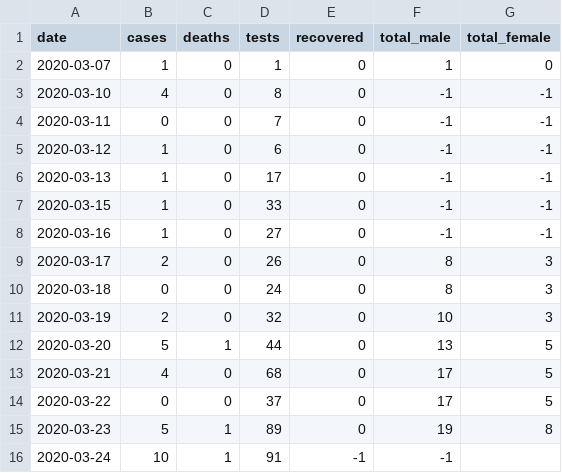
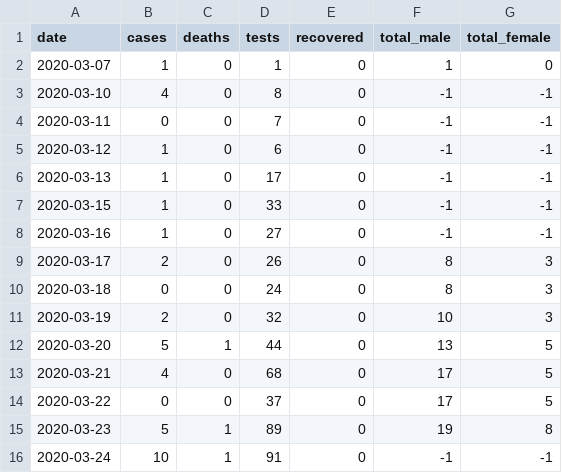
Before and after one commit to torresmateo/covidpy-rest, a CSV file: covidpy.csv, drawn as a sheet.

Commit message:
update data

```diff
--- a/covidpy.csv
+++ b/covidpy.csv
@@ -15,2 +15,2 @@ date,cases,deaths,tests,recovered,total_male,total_female
 2020-03-23,5,1,89,0,19,8
-2020-03-24,10,1,91,-1,-1
+2020-03-24,10,1,91,0,-1,-1
```
